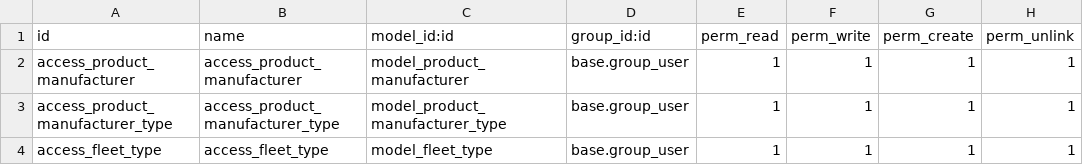
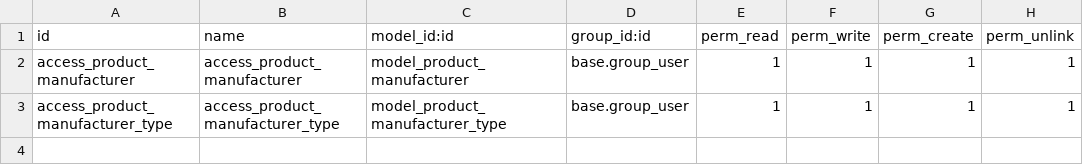
Before and after one commit to elego/rental-vertical, a CSV file: rental_product_variant/security/ir.model.access.csv, drawn as a sheet; the diff names each change by its address in the sheet, - before the commit and + after, or states it on an @@ line.

Commit message:
[IMP] rental_product_variant : remove fields related to fleet and vehicle, update translation, (issue#4955)

```diff
--- a/rental_product_variant/security/ir.model.access.csv
+++ b/rental_product_variant/security/ir.model.access.csv
-row 4: access_fleet_type | access_fleet_type | model_fleet_type | base.group_user | 1 | 1 | 1 | 1
```
Also changed, not shown: 4 other files.
